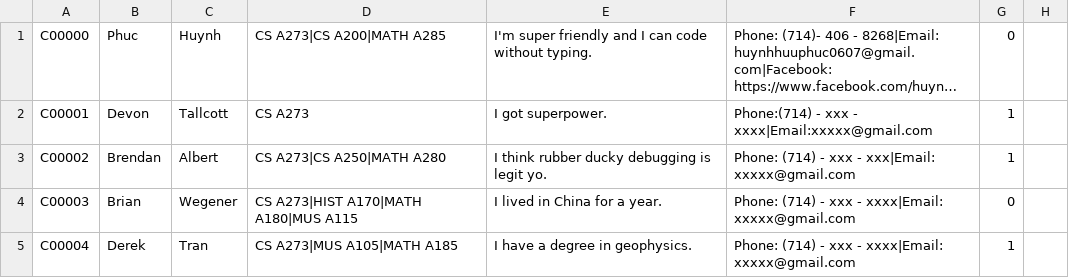
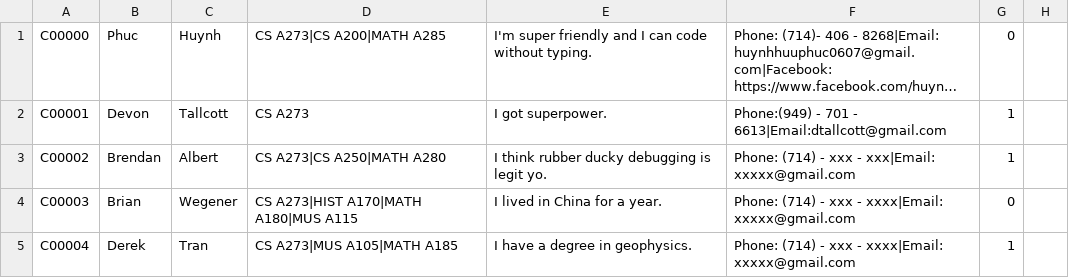
Before and after one commit to dtalcott/Connect, a CSV file: app/src/main/assets/students.csv, drawn as a sheet; only a part is shown; long unchanged cells end in …; the diff names each change by its address in the sheet, - before the commit and + after, or states it on an @@ line.

```diff
--- a/app/src/main/assets/students.csv
+++ b/app/src/main/assets/students.csv
-F2: Phone:(714) - xxx - xxxx|Email:xxxxx@gmail.com
+F2: Phone:(949) - 701 - 6613|Email:dtallcott@gmail.com
```
Also changed, not shown: 17 other files.
